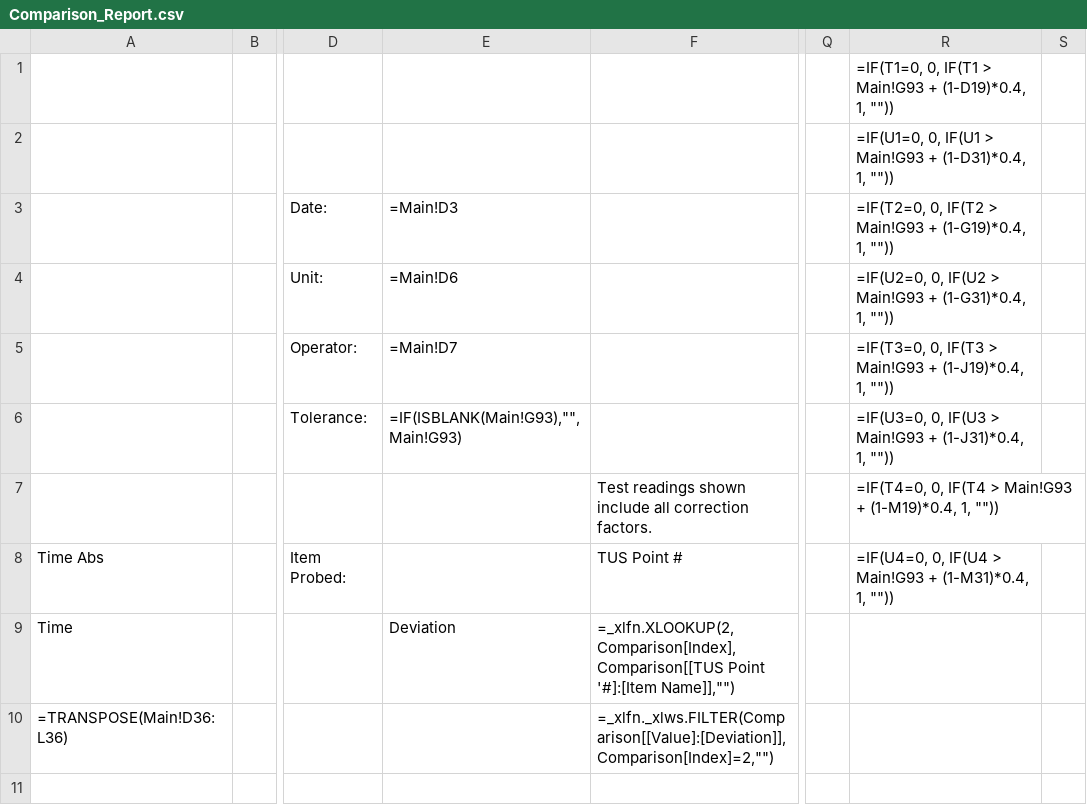
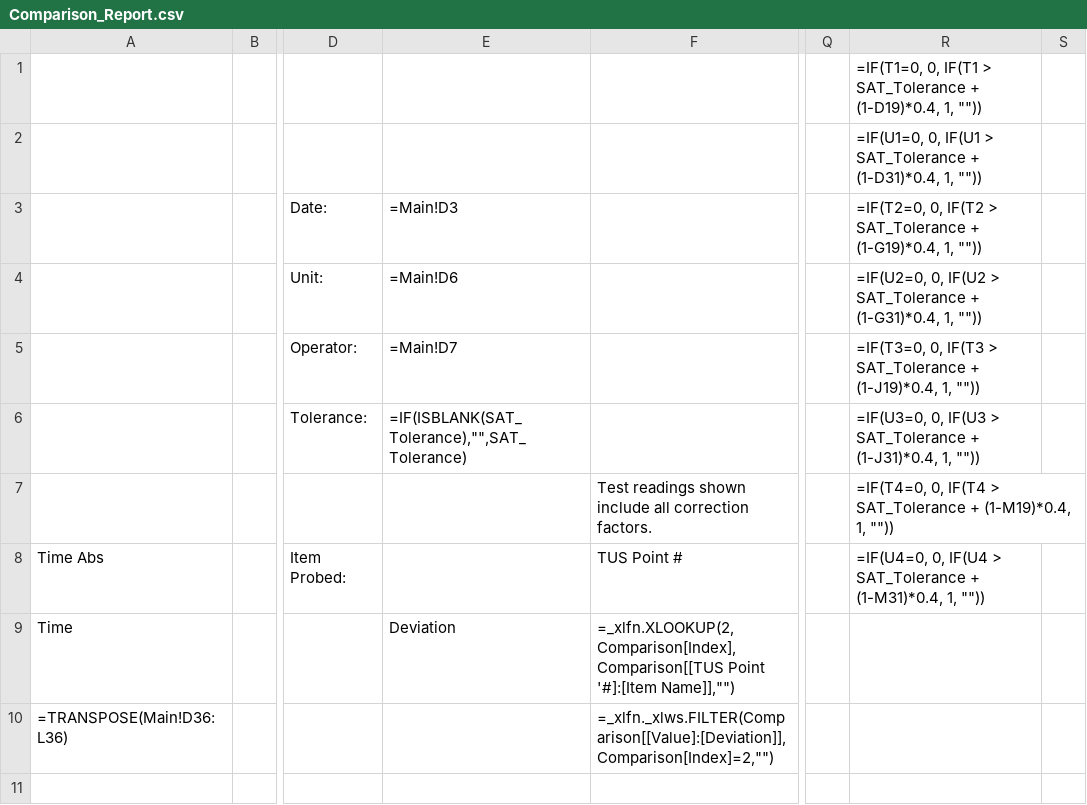
Before and after one commit to Johnson-Gage-Inspection-Inc/xl-TUS, a CSV file: exploded/New TUS (Beta)/sheets/Comparison_Report.csv, drawn as a sheet; only a part is shown, gaps mark what is left out; the diff names each change by its address in the sheet, - before the commit and + after, or states it on an @@ line.

Commit message:
Update Comparison_Report and Main to use SAT_Tolerance for calculations and improve clarity. Pull SAT_Tol from ClientOvens.xlsx when tolerance is assymetric.  Allow manual override of SAT_Tol in Main!G74

```diff
--- a/exploded/New TUS (Beta)/sheets/Comparison_Report.csv
+++ b/exploded/New TUS (Beta)/sheets/Comparison_Report.csv
-R1: …IF(T1 > Main!G93 + (1-D19)*0.4,…
+R1: …IF(T1 > SAT_Tolerance + (1-D19)*0.4,…
-R2: …IF(U1 > Main!G93 + (1-D31)*0.4,…
+R2: …IF(U1 > SAT_Tolerance + (1-D31)*0.4,…
-R3: …IF(T2 > Main!G93 + (1-G19)*0.4,…
+R3: …IF(T2 > SAT_Tolerance + (1-G19)*0.4,…
-R4: …IF(U2 > Main!G93 + (1-G31)*0.4,…
+R4: …IF(U2 > SAT_Tolerance + (1-G31)*0.4,…
-R5: …IF(T3 > Main!G93 + (1-J19)*0.4,…
+R5: …IF(T3 > SAT_Tolerance + (1-J19)*0.4,…
-E6: =IF(ISBLANK(Main!G93),"",Main!G93)
+E6: =IF(ISBLANK(SAT_Tolerance),"",SAT_Tolerance)
-R6: …IF(U3 > Main!G93 + (1-J31)*0.4,…
+R6: …IF(U3 > SAT_Tolerance + (1-J31)*0.4,…
-R7: …IF(T4 > Main!G93 + (1-M19)*0.4,…
+R7: …IF(T4 > SAT_Tolerance + (1-M19)*0.4,…
-R8: …IF(U4 > Main!G93 + (1-M31)*0.4,…
+R8: …IF(U4 > SAT_Tolerance + (1-M31)*0.4,…
```
Also changed, not shown: exploded/New TUS (Beta)/sheets/Main.csv, 2 other files.
